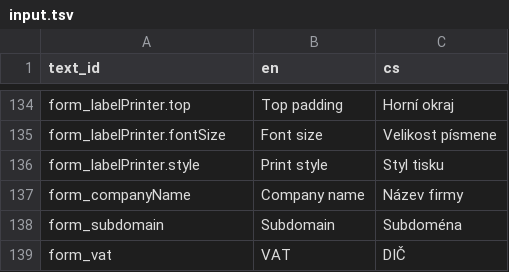
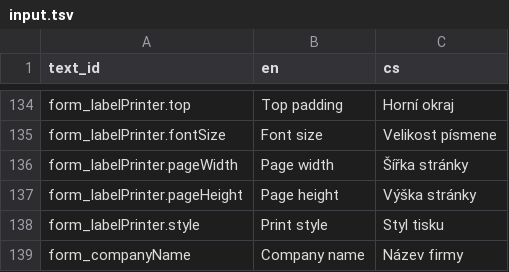
Before and after one commit to nvbach91/project-eso, a TSV file: src/js/common/lang/input.tsv, drawn as a sheet; only a part is shown, gaps mark what is left out; the shorter side is filled out with more unchanged rows.

Commit message:
added page width page height to label printer

```diff
--- a/src/js/common/lang/input.tsv
+++ b/src/js/common/lang/input.tsv
@@ -135,2 +135,4 @@ form_labelPrinter.top	Top padding	Horní okraj
 form_labelPrinter.fontSize	Font size	Velikost písmene
+form_labelPrinter.pageWidth	Page width	Šířka stránky
+form_labelPrinter.pageHeight	Page height	Výška stránky
 form_labelPrinter.style	Print style	Styl tisku
```
Also changed, not shown: 6 other files.
